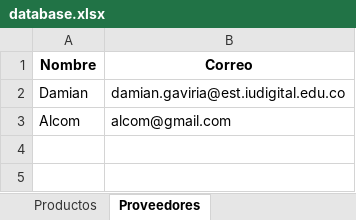
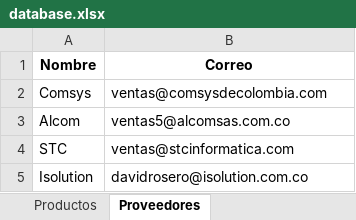
Before and after one commit to amianGO/App_Cotizacion, an Excel workbook: data/database.xlsx, sheet Proveedores, drawn as a sheet; values as stored, in another font and other column widths than the file's, no borders; removed rows and columns are numbered as before the commit, all else as after; the diff names each change by its address in the sheet, - before the commit and + after, or states it on an @@ line.

```diff
--- a/data/database.xlsx (sheet Proveedores)
+++ b/data/database.xlsx (sheet Proveedores)
-row 2: Damian | damian.gaviria@est.iudigital.edu.co
+row 2: Comsys | ventas@comsysdecolombia.com
-B3 (Correo): alcom@gmail.com
+B3 (Correo): ventas5@alcomsas.com.co
+row 4: STC | ventas@stcinformatica.com
+row 5: Isolution | davidrosero@isolution.com.co
```
Also changed, not shown: sheet Productos, 5 other files.
